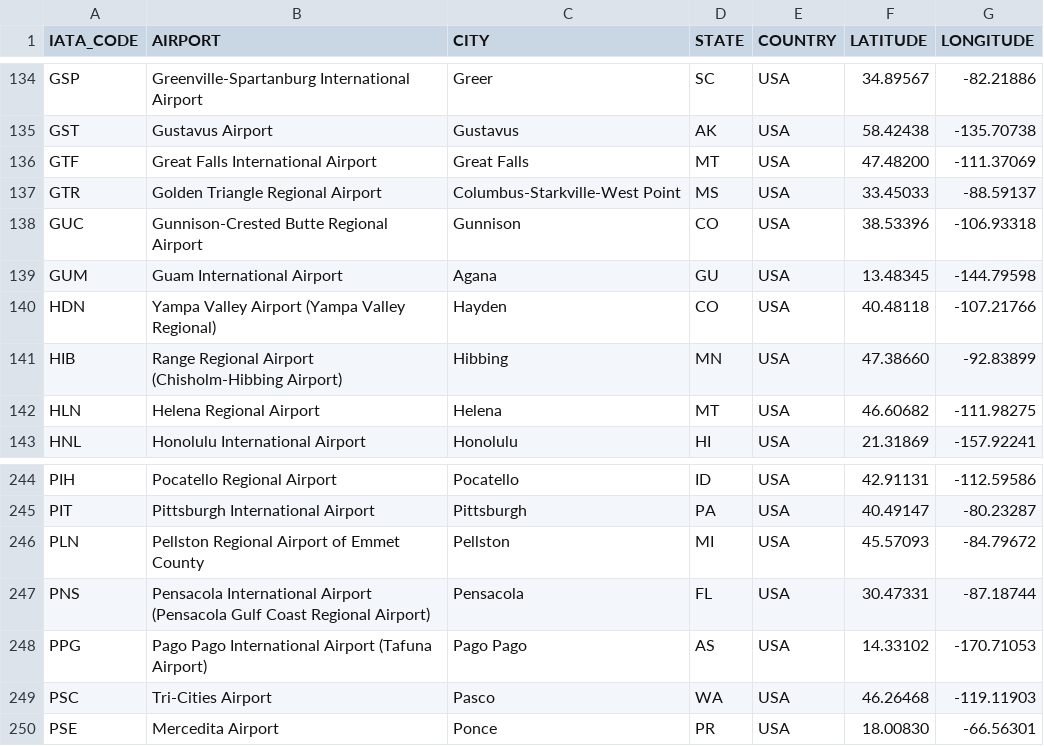
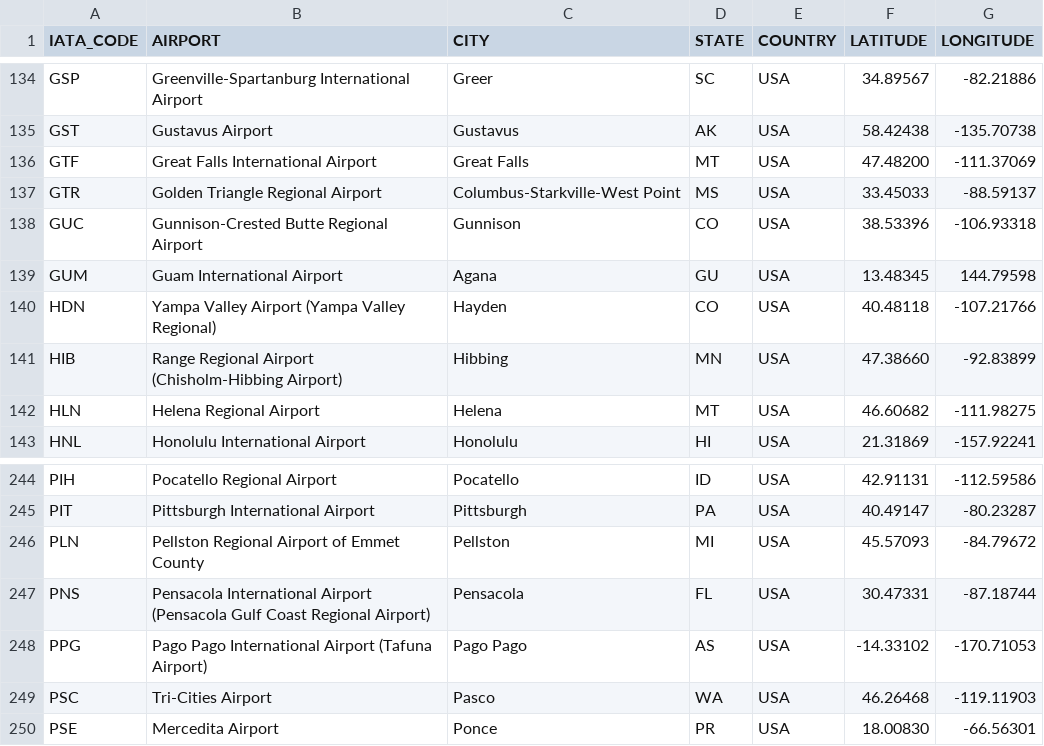
Before and after one commit to symegac/uge_5, a CSV file: Flight data/airports.csv, drawn as a sheet; only a part is shown, gaps mark what is left out.

```diff
--- a/Flight data/airports.csv
+++ b/Flight data/airports.csv
@@ -138,3 +138,3 @@ GTR,Golden Triangle Regional Airport,Columbus-Starkville-West Point,MS,USA,33.45
 GUC,Gunnison-Crested Butte Regional Airport,Gunnison,CO,USA,38.53396,-106.93318
-GUM,Guam International Airport,Agana,GU,USA,13.48345,-144.79598
+GUM,Guam International Airport,Agana,GU,USA,13.48345,144.79598
 HDN,Yampa Valley Airport (Yampa Valley Regional),Hayden,CO,USA,40.48118,-107.21766
@@ -247,3 +247,3 @@ PLN,Pellston Regional Airport of Emmet County,Pellston,MI,USA,45.57093,-84.79672
 PNS,Pensacola International Airport (Pensacola Gulf Coast Regional Airport),Pensacola,FL,USA,30.47331,-87.18744
-PPG,Pago Pago International Airport (Tafuna Airport),Pago Pago,AS,USA,14.33102,-170.71053
+PPG,Pago Pago International Airport (Tafuna Airport),Pago Pago,AS,USA,-14.33102,-170.71053
 PSC,Tri-Cities Airport,Pasco,WA,USA,46.26468,-119.11903
```
Also changed, not shown: Flight data/5d_to_iata.csv, 3 other files.
